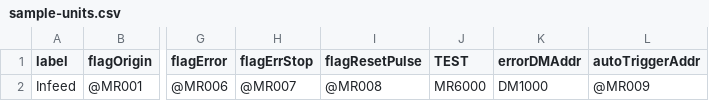
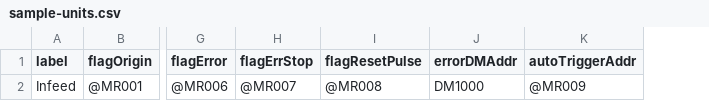
Before and after one commit to hoangle264/Demo_grafect, a CSV file: config/sample-units.csv, drawn as a sheet; only a part is shown, gaps mark what is left out; the diff names each change by its address in the sheet, - before the commit and + after, or states it on an @@ line.

```diff
--- a/config/sample-units.csv
+++ b/config/sample-units.csv
-column J (TEST), row 2: MR6000
```
Also changed, not shown: 1 other file.
